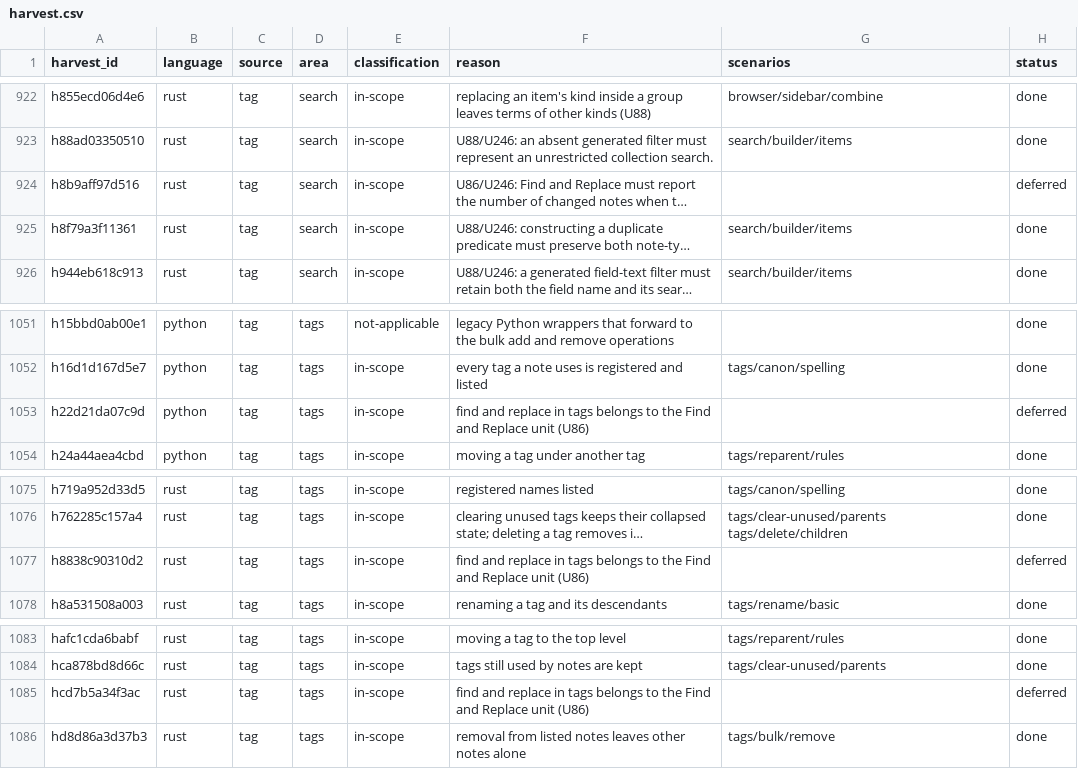
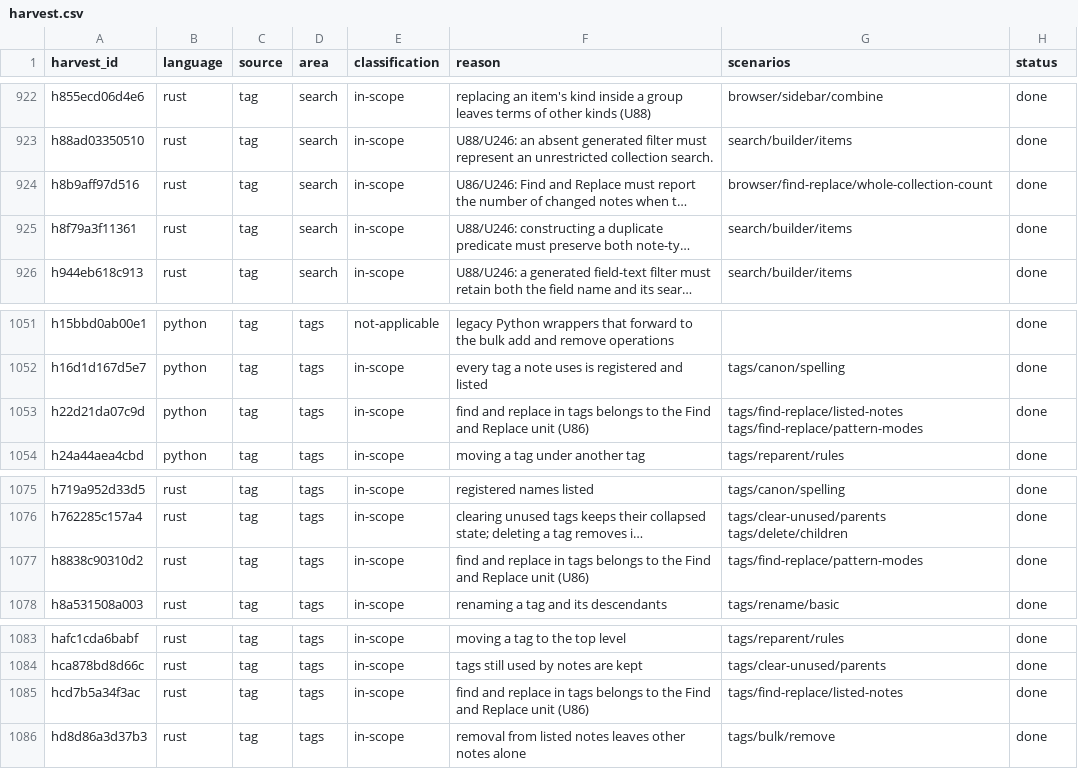
Before and after one commit to antoinefink/meguri, a CSV file: conformance/catalog/harvest.csv, drawn as a sheet; only a part is shown, gaps mark what is left out; long unchanged cells end in …; the diff covers the shown part only; the diff names each change by its address in the sheet, - before the commit and + after, or states it on an @@ line.

```diff
--- a/conformance/catalog/harvest.csv
+++ b/conformance/catalog/harvest.csv
-G924 (scenarios): (empty)
+G924 (scenarios): browser/find-replace/whole-collection-count
-H924 (status): deferred
+H924 (status): done
-G1053 (scenarios): (empty)
+G1053 (scenarios): tags/find-replace/listed-notes tags/find-replace/pattern-modes
-H1053 (status): deferred
+H1053 (status): done
-G1077 (scenarios): (empty)
+G1077 (scenarios): tags/find-replace/pattern-modes
-H1077 (status): deferred
+H1077 (status): done
-G1085 (scenarios): (empty)
+G1085 (scenarios): tags/find-replace/listed-notes
-H1085 (status): deferred
+H1085 (status): done
```
Also changed, not shown: 12 edited cells elsewhere in this file, 15 other files.
